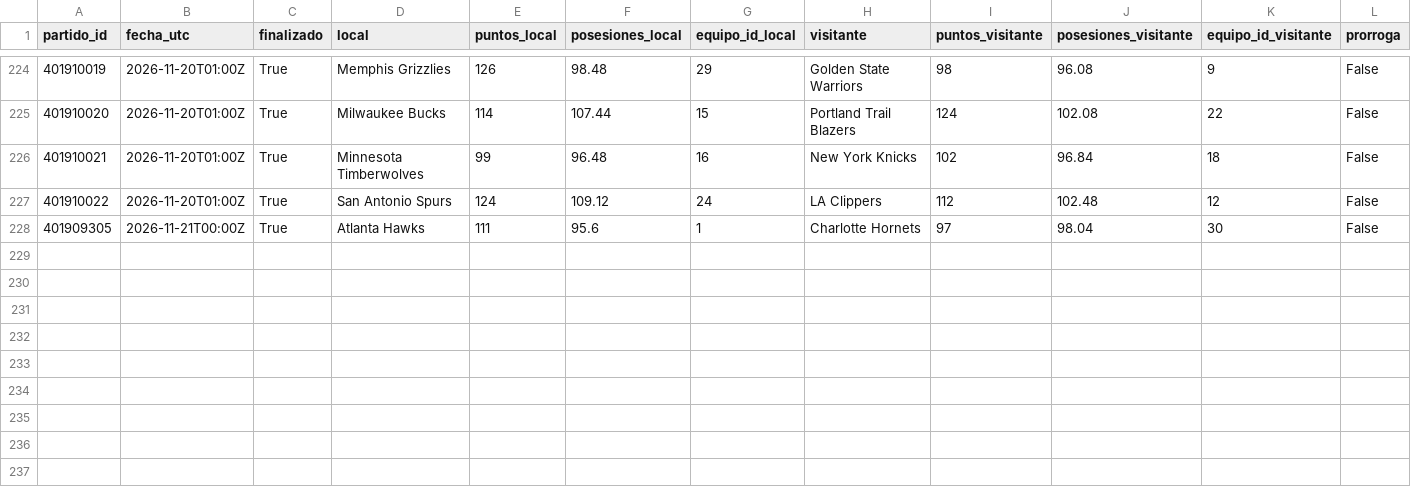
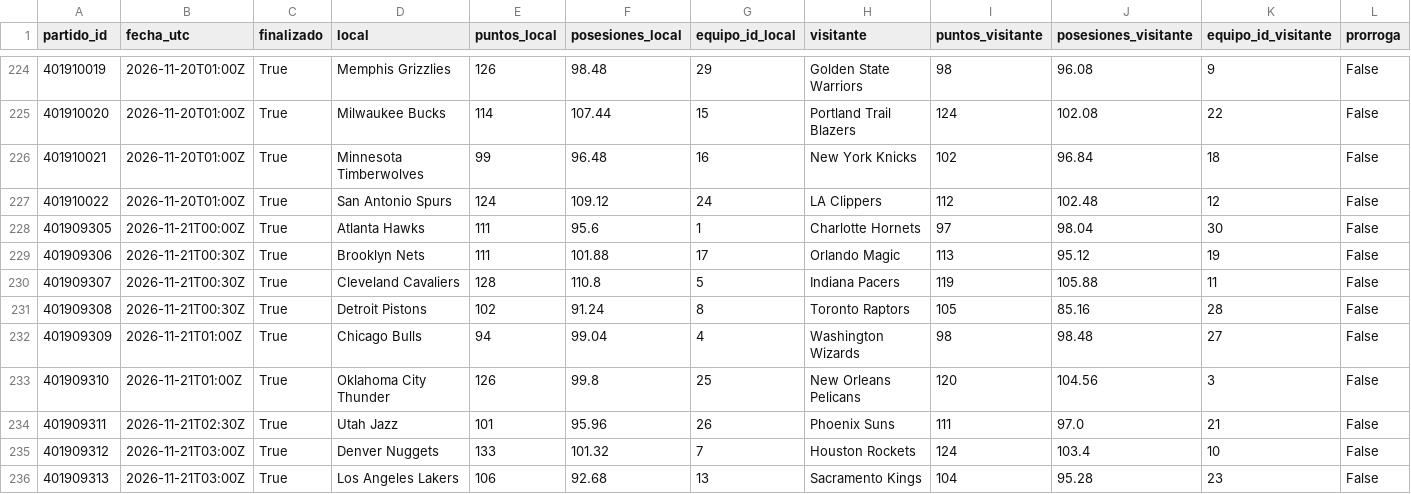
Before and after one commit to xooads1985-afk/nfl-betting-app, a CSV file: nba_historial_pace_periodos_validado.csv, drawn as a sheet; only a part is shown, gaps mark what is left out; rows hold the shown columns only; the diff names each change by its address in the sheet, - before the commit and + after, or states it on an @@ line.

```diff
--- a/nba_historial_pace_periodos_validado.csv
+++ b/nba_historial_pace_periodos_validado.csv
+row 229: 401909306 | 2026-11-21T00:30Z | True | Brooklyn Nets | 111 | 101.88 | 17 | Orlando Magic | 113 | 95.12 | 19 | False
+row 230: 401909307 | 2026-11-21T00:30Z | True | Cleveland Cavaliers | 128 | 110.8 | 5 | Indiana Pacers | 119 | 105.88 | 11 | False
+row 231: 401909308 | 2026-11-21T00:30Z | True | Detroit Pistons | 102 | 91.24 | 8 | Toronto Raptors | 105 | 85.16 | 28 | False
+row 232: 401909309 | 2026-11-21T01:00Z | True | Chicago Bulls | 94 | 99.04 | 4 | Washington Wizards | 98 | 98.48 | 27 | False
+row 233: 401909310 | 2026-11-21T01:00Z | True | Oklahoma City Thunder | 126 | 99.8 | 25 | New Orleans Pelicans | 120 | 104.56 | 3 | False
+row 234: 401909311 | 2026-11-21T02:30Z | True | Utah Jazz | 101 | 95.96 | 26 | Phoenix Suns | 111 | 97.0 | 21 | False
+row 235: 401909312 | 2026-11-21T03:00Z | True | Denver Nuggets | 133 | 101.32 | 7 | Houston Rockets | 124 | 103.4 | 10 | False
+row 236: 401909313 | 2026-11-21T03:00Z | True | Los Angeles Lakers | 106 | 92.68 | 13 | Sacramento Kings | 104 | 95.28 | 23 | False
```
Also changed, not shown: nba_historial_pace.csv.
